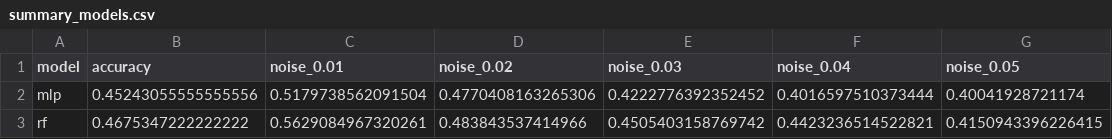
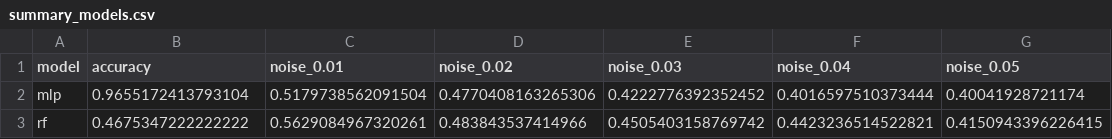
Before and after one commit to nguyenducminh2206/tuni-cli, a CSV file: outputs/summary_models.csv, drawn as a sheet.

```diff
--- a/outputs/summary_models.csv
+++ b/outputs/summary_models.csv
@@ -1,3 +1,3 @@
 model,accuracy,noise_0.01,noise_0.02,noise_0.03,noise_0.04,noise_0.05
-mlp,0.45243055555555556,0.5179738562091504,0.4770408163265306,0.4222776392352452,0.4016597510373444,0.40041928721174
+mlp,0.9655172413793104,0.5179738562091504,0.4770408163265306,0.4222776392352452,0.4016597510373444,0.40041928721174
 rf,0.4675347222222222,0.5629084967320261,0.483843537414966,0.4505403158769742,0.4423236514522821,0.4150943396226415
```
Also changed, not shown: 11 other files.
